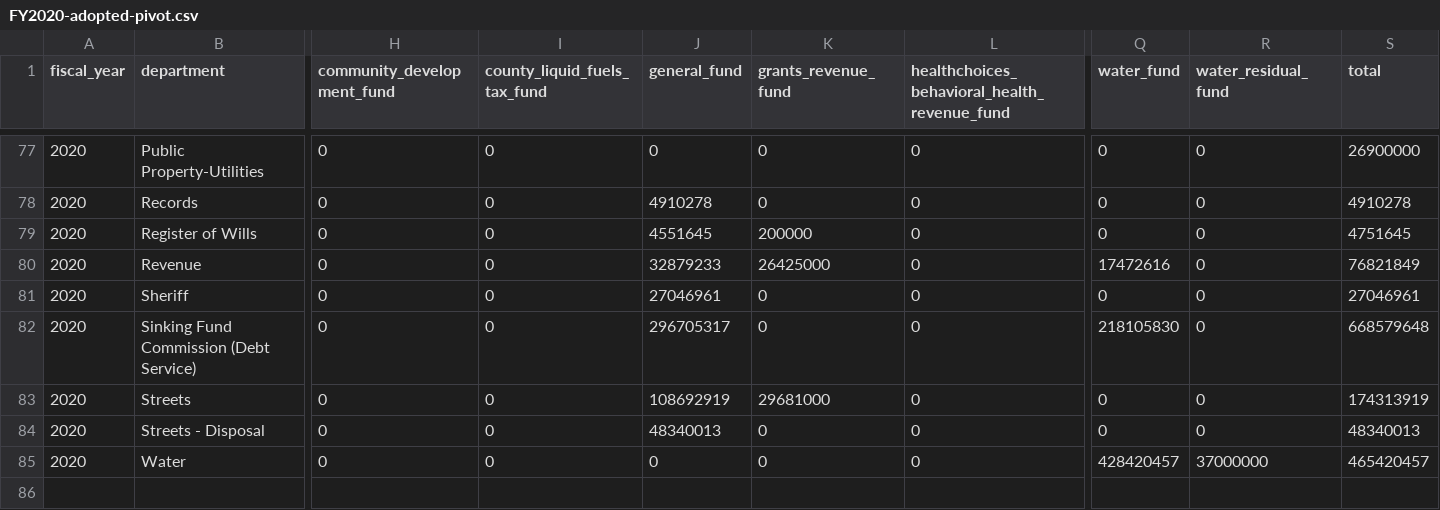
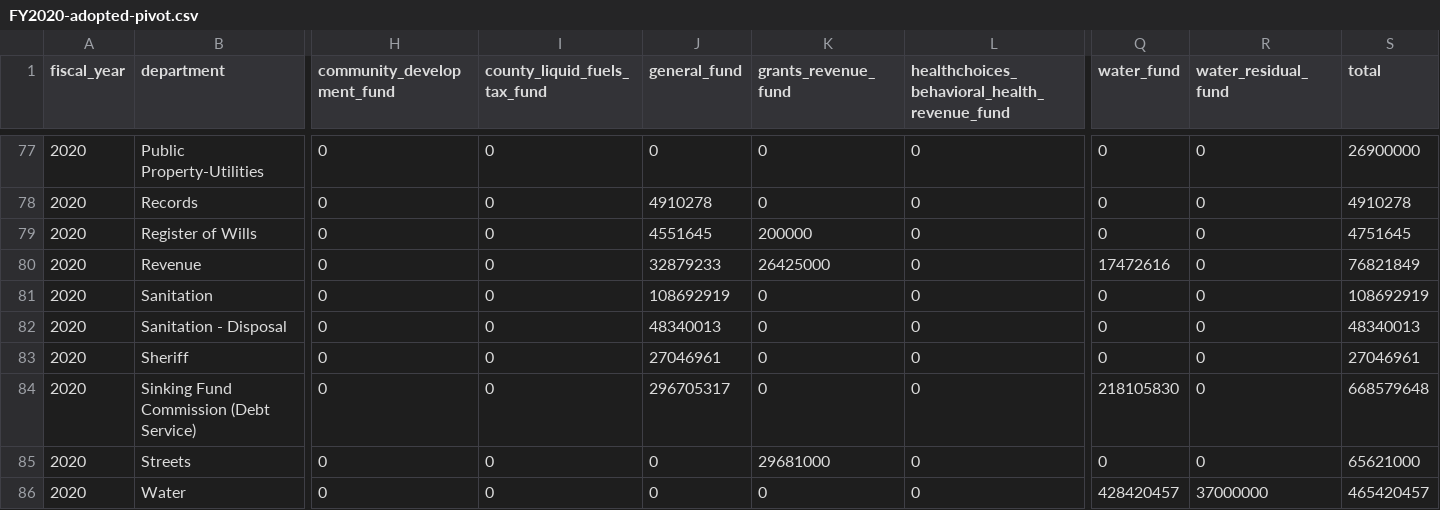
Before and after one commit to acouch/phila-budget-site, a CSV file: data/output/FY2020-adopted-pivot.csv, drawn as a sheet; only a part is shown, gaps mark what is left out; removed rows and columns are numbered as before the commit, all else as after; rows hold the shown columns only; the diff names each change by its address in the sheet, - before the commit and + after, or states it on an @@ line.

```diff
--- a/data/output/FY2020-adopted-pivot.csv
+++ b/data/output/FY2020-adopted-pivot.csv
+row 81: 2020 | Sanitation | 0 | 0 | 108692919 | 0 | 0 | 0 | 0 | 108692919
+row 82: 2020 | Sanitation - Disposal | 0 | 0 | 48340013 | 0 | 0 | 0 | 0 | 48340013
-J85 (general_fund): 108692919
+J85 (general_fund): 0
-S85 (total): 174313919
+S85 (total): 65621000
-row 84: 2020 | Streets - Disposal | 0 | 0 | 48340013 | 0 | 0 | 0 | 0 | 48340013
```
Also changed, not shown: data/output/FY2023-adopted-pivot.csv, data/output/FY2024-adopted-pivot.csv, 34 other files.
